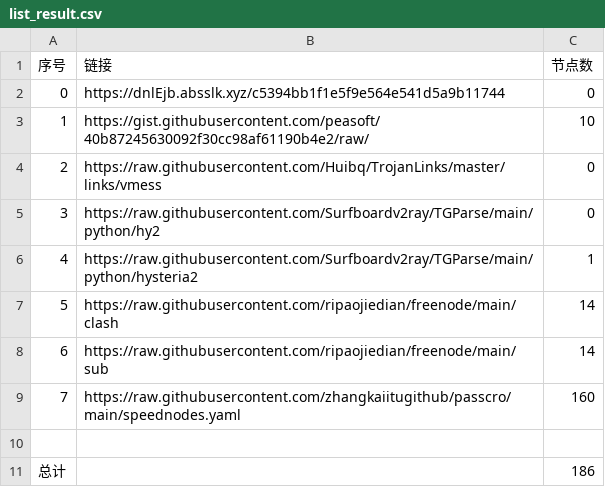
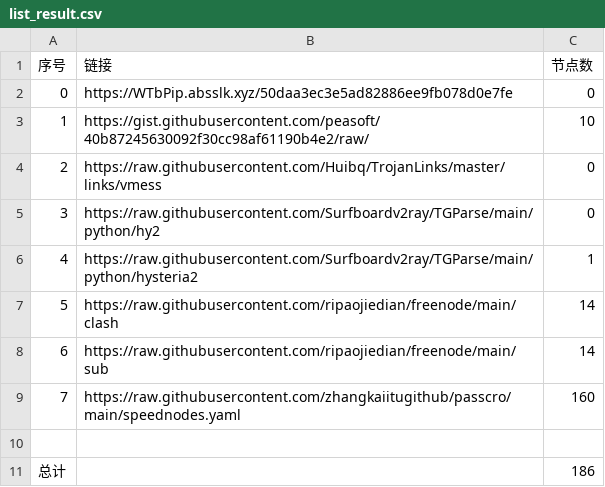
Before and after one commit to hahahahalipoterr/NoMoreWalls, a CSV file: list_result.csv, drawn as a sheet.

```diff
--- a/list_result.csv
+++ b/list_result.csv
@@ -1,3 +1,3 @@
 序号,链接,节点数
-0,https://dnlEjb.absslk.xyz/c5394bb1f1e5f9e564e541d5a9b11744,0
+0,https://WTbPip.absslk.xyz/50daa3ec3e5ad82886ee9fb078d0e7fe,0
 1,https://gist.githubusercontent.com/peasoft/40b87245630092f30cc98af61190b4e2/raw/,10
```
Also changed, not shown: 15 other files.
